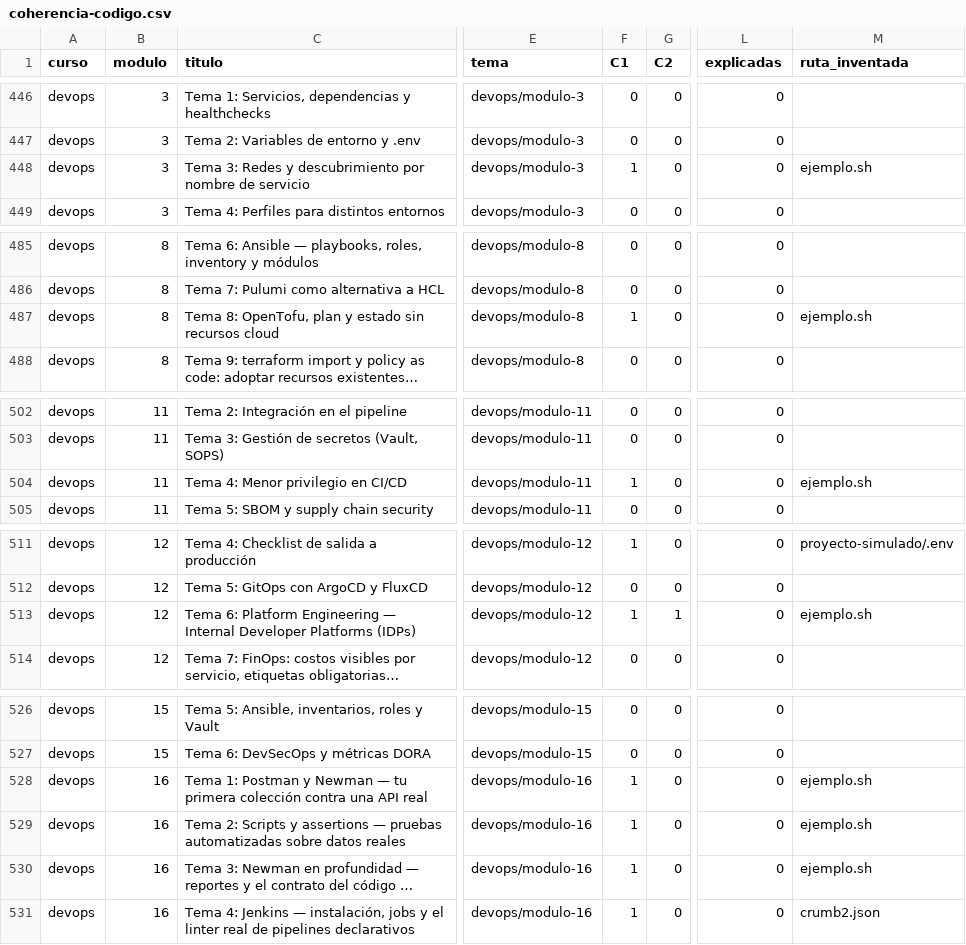
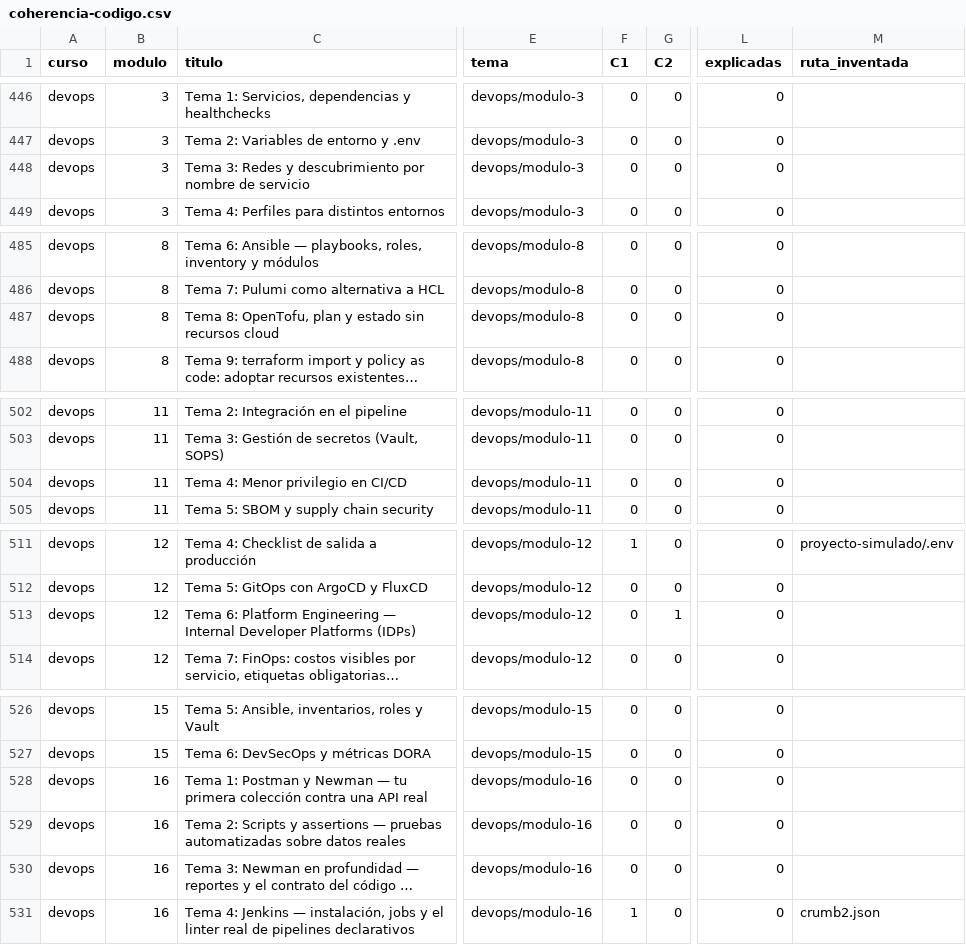
Before and after one commit to NICORUIZ93/The_Imperial_Book, a CSV file: docs/auditoria/coherencia-codigo.csv, drawn as a sheet; only a part is shown, gaps mark what is left out; long unchanged cells end in …; the diff names each change by its address in the sheet, - before the commit and + after, or states it on an @@ line.

Commit message:
Devops: quitar los siete bloques que mandaban correr un ejemplo.sh nadie escribió
El Paso 4 contiguo ya crea y ejecuta todo en línea; el bloque añadía un comando
imposible de reproducir. C1 del detector de coherencia baja de 46 a 39 temas.

Puerta roja ajena y sin tocar: validate_lesson_labs sigue fallando porque
examples/microservicios-spring (hilo paralelo, untracked) no lo cita ninguna lección.

```diff
--- a/docs/auditoria/coherencia-codigo.csv
+++ b/docs/auditoria/coherencia-codigo.csv
-F448 (C1): 1
+F448 (C1): 0
-M448 (ruta_inventada): ejemplo.sh
+M448 (ruta_inventada): (empty)
-F487 (C1): 1
+F487 (C1): 0
-M487 (ruta_inventada): ejemplo.sh
+M487 (ruta_inventada): (empty)
-F504 (C1): 1
+F504 (C1): 0
-M504 (ruta_inventada): ejemplo.sh
+M504 (ruta_inventada): (empty)
-F513 (C1): 1
+F513 (C1): 0
-M513 (ruta_inventada): ejemplo.sh
+M513 (ruta_inventada): (empty)
-F528:F530 (C1): 1
+F528:F530 (C1): 0
-M528:M530 (ruta_inventada): ejemplo.sh
+M528:M530 (ruta_inventada): (empty)
```
Also changed, not shown: 7 other files.
